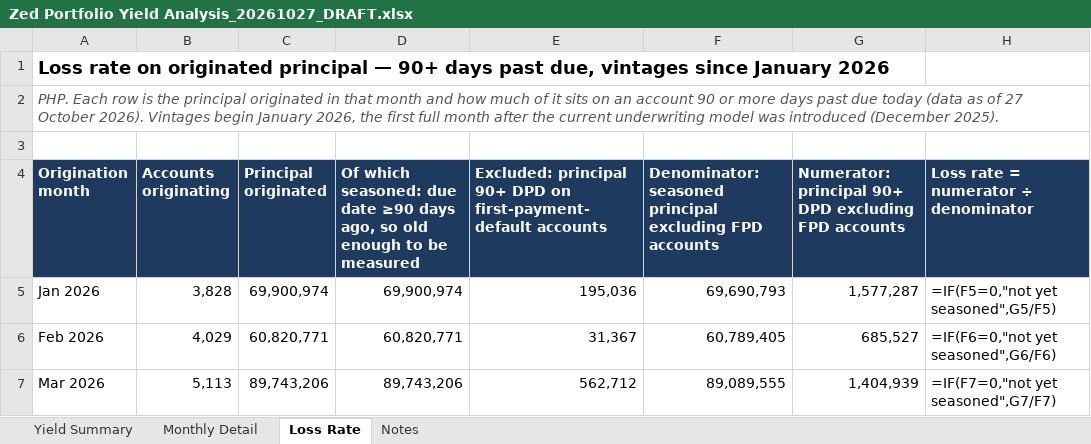
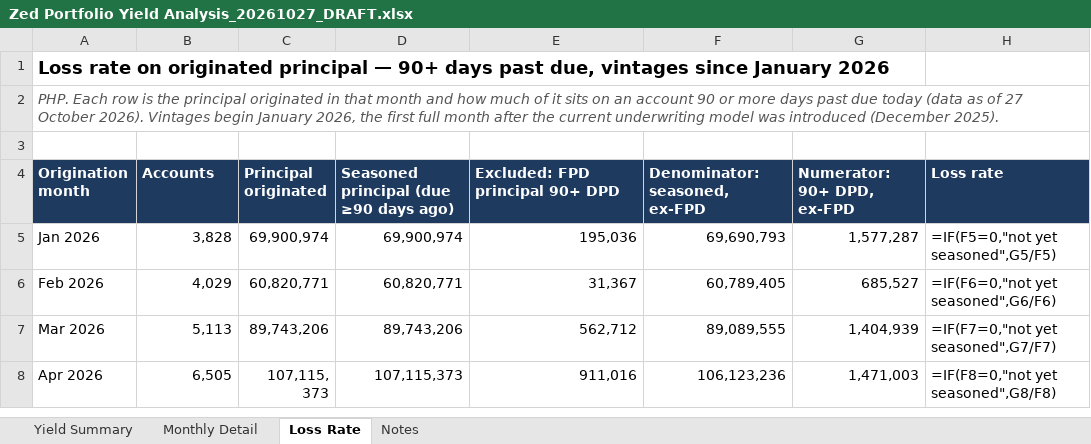
Before and after one commit to STAbraham/debt_dd, an Excel workbook: Prior Responses (outside data room)/Zed Portfolio Yield Analysis_20261027_DRAFT.xlsx, sheet Loss Rate, drawn as a sheet; only a part is shown; the shorter side is filled out with more unchanged rows; values as stored, in another font and other column widths than the file's, no borders; formulas without a stored value are shown as written; the diff names each change by its address in the sheet, - before the commit and + after, or states it on an @@ line.

Commit message:
Portfolio Yield Analysis: shorter Loss Rate headers

```diff
--- a/Prior Responses (outside data room)/Zed Portfolio Yield Analysis_20261027_DRAFT.xlsx (sheet Loss Rate)
+++ b/Prior Responses (outside data room)/Zed Portfolio Yield Analysis_20261027_DRAFT.xlsx (sheet Loss Rate)
-B4: Accounts originating
+B4: Accounts
-D4: Of which seasoned: due date ≥90 days ago, so old enough to be measured
+D4: Seasoned principal (due ≥90 days ago)
-E4: Excluded: principal 90+ DPD on first-payment-default accounts
+E4: Excluded: FPD principal 90+ DPD
-F4: Denominator: seasoned principal excluding FPD accounts
+F4: Denominator: seasoned, ex-FPD
-G4: Numerator: principal 90+ DPD excluding FPD accounts
+G4: Numerator: 90+ DPD, ex-FPD
-H4: Loss rate = numerator ÷ denominator
+H4: Loss rate
```
